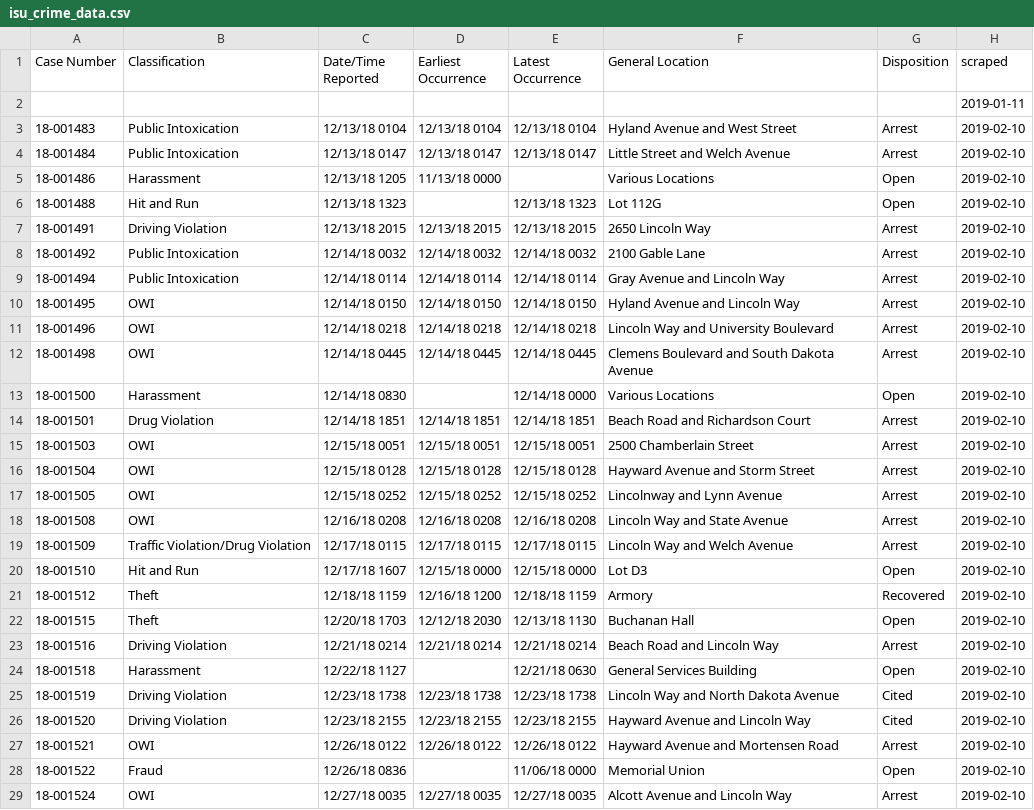
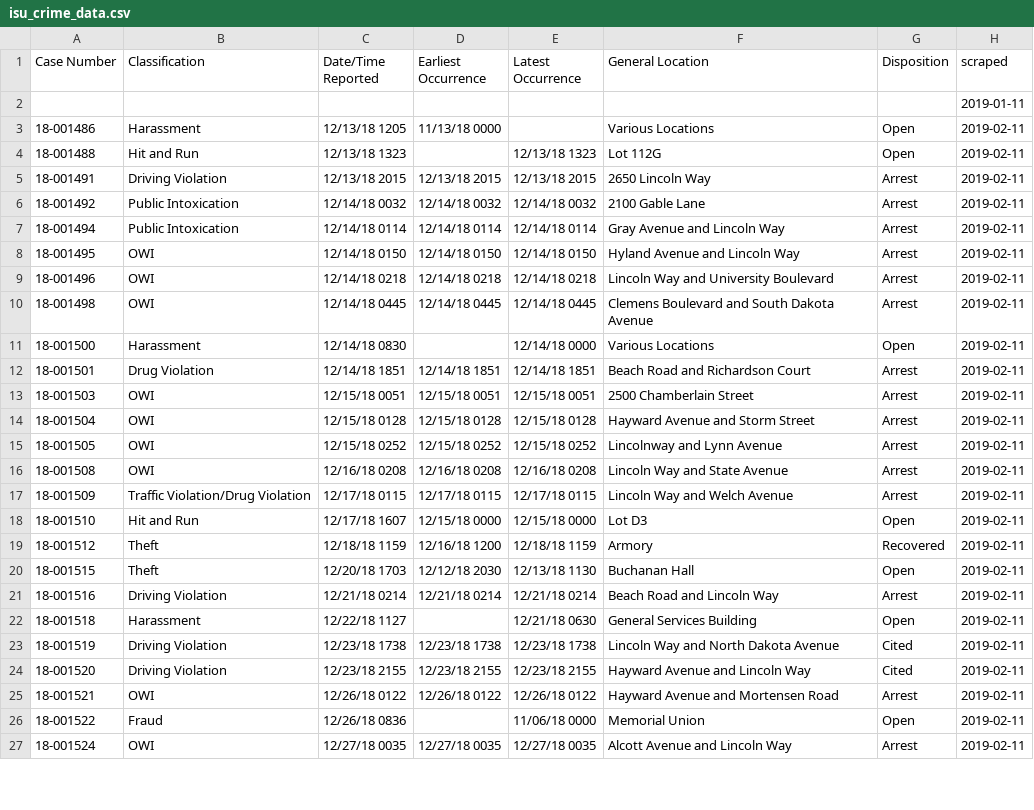
Before and after one commit to srvanderplas/ISU_Crime_Data, a CSV file: isu_crime_data.csv, drawn as a sheet; only a part is shown; the diff covers the shown part only.

Commit message:
Automatic Update

```diff
--- a/isu_crime_data.csv
+++ b/isu_crime_data.csv
@@ -2,28 +2,26 @@ Case Number,Classification,Date/Time Reported,Earliest Occurrence,Latest Occurre
 ,,,,,,,2019-01-11
-18-001483,Public Intoxication,12/13/18 0104,12/13/18 0104,12/13/18 0104,Hyland Avenue and West Street,Arrest,2019-02-10
-18-001484,Public Intoxication,12/13/18 0147,12/13/18 0147,12/13/18 0147,Little Street and Welch Avenue,Arrest,2019-02-10
-18-001486,Harassment,12/13/18 1205,11/13/18 0000,,Various Locations,Open,2019-02-10
-18-001488,Hit and Run,12/13/18 1323,,12/13/18 1323,Lot 112G,Open,2019-02-10
-18-001491,Driving Violation,12/13/18 2015,12/13/18 2015,12/13/18 2015,2650 Lincoln Way,Arrest,2019-02-10
-18-001492,Public Intoxication,12/14/18 0032,12/14/18 0032,12/14/18 0032,2100 Gable Lane,Arrest,2019-02-10
-18-001494,Public Intoxication,12/14/18 0114,12/14/18 0114,12/14/18 0114,Gray Avenue and Lincoln Way,Arrest,2019-02-10
-18-001495,OWI,12/14/18 0150,12/14/18 0150,12/14/18 0150,Hyland Avenue and Lincoln Way,Arrest,2019-02-10
-18-001496,OWI,12/14/18 0218,12/14/18 0218,12/14/18 0218,Lincoln Way and University Boulevard,Arrest,2019-02-10
-18-001498,OWI,12/14/18 0445,12/14/18 0445,12/14/18 0445,Clemens Boulevard and South Dakota Avenue,Arrest,2019-02-10
-18-001500,Harassment,12/14/18 0830,,12/14/18 0000,Various Locations,Open,2019-02-10
-18-001501,Drug Violation,12/14/18 1851,12/14/18 1851,12/14/18 1851,Beach Road and Richardson Court,Arrest,2019-02-10
-18-001503,OWI,12/15/18 0051,12/15/18 0051,12/15/18 0051,2500 Chamberlain Street,Arrest,2019-02-10
-18-001504,OWI,12/15/18 0128,12/15/18 0128,12/15/18 0128,Hayward Avenue and Storm Street,Arrest,2019-02-10
-18-001505,OWI,12/15/18 0252,12/15/18 0252,12/15/18 0252,Lincolnway and Lynn Avenue,Arrest,2019-02-10
-18-001508,OWI,12/16/18 0208,12/16/18 0208,12/16/18 0208,Lincoln Way and State Avenue,Arrest,2019-02-10
-18-001509,Traffic Violation/Drug Violation,12/17/18 0115,12/17/18 0115,12/17/18 0115,Lincoln Way and Welch Avenue,Arrest,2019-02-10
-18-001510,Hit and Run,12/17/18 1607,12/15/18 0000,12/15/18 0000,Lot D3,Open,2019-02-10
-18-001512,Theft,12/18/18 1159,12/16/18 1200,12/18/18 1159,Armory,Recovered,2019-02-10
-18-001515,Theft,12/20/18 1703,12/12/18 2030,12/13/18 1130,Buchanan Hall,Open,2019-02-10
-18-001516,Driving Violation,12/21/18 0214,12/21/18 0214,12/21/18 0214,Beach Road and Lincoln Way,Arrest,2019-02-10
-18-001518,Harassment,12/22/18 1127,,12/21/18 0630,General Services Building,Open,2019-02-10
-18-001519,Driving Violation,12/23/18 1738,12/23/18 1738,12/23/18 1738,Lincoln Way and North Dakota Avenue,Cited,2019-02-10
-18-001520,Driving Violation,12/23/18 2155,12/23/18 2155,12/23/18 2155,Hayward Avenue and Lincoln Way,Cited,2019-02-10
-18-001521,OWI,12/26/18 0122,12/26/18 0122,12/26/18 0122,Hayward Avenue and Mortensen Road,Arrest,2019-02-10
-18-001522,Fraud,12/26/18 0836,,11/06/18 0000,Memorial Union,Open,2019-02-10
-18-001524,OWI,12/27/18 0035,12/27/18 0035,12/27/18 0035,Alcott Avenue and Lincoln Way,Arrest,2019-02-10
+18-001486,Harassment,12/13/18 1205,11/13/18 0000,,Various Locations,Open,2019-02-11
+18-001488,Hit and Run,12/13/18 1323,,12/13/18 1323,Lot 112G,Open,2019-02-11
+18-001491,Driving Violation,12/13/18 2015,12/13/18 2015,12/13/18 2015,2650 Lincoln Way,Arrest,2019-02-11
+18-001492,Public Intoxication,12/14/18 0032,12/14/18 0032,12/14/18 0032,2100 Gable Lane,Arrest,2019-02-11
+18-001494,Public Intoxication,12/14/18 0114,12/14/18 0114,12/14/18 0114,Gray Avenue and Lincoln Way,Arrest,2019-02-11
+18-001495,OWI,12/14/18 0150,12/14/18 0150,12/14/18 0150,Hyland Avenue and Lincoln Way,Arrest,2019-02-11
+18-001496,OWI,12/14/18 0218,12/14/18 0218,12/14/18 0218,Lincoln Way and University Boulevard,Arrest,2019-02-11
+18-001498,OWI,12/14/18 0445,12/14/18 0445,12/14/18 0445,Clemens Boulevard and South Dakota Avenue,Arrest,2019-02-11
+18-001500,Harassment,12/14/18 0830,,12/14/18 0000,Various Locations,Open,2019-02-11
+18-001501,Drug Violation,12/14/18 1851,12/14/18 1851,12/14/18 1851,Beach Road and Richardson Court,Arrest,2019-02-11
+18-001503,OWI,12/15/18 0051,12/15/18 0051,12/15/18 0051,2500 Chamberlain Street,Arrest,2019-02-11
+18-001504,OWI,12/15/18 0128,12/15/18 0128,12/15/18 0128,Hayward Avenue and Storm Street,Arrest,2019-02-11
+18-001505,OWI,12/15/18 0252,12/15/18 0252,12/15/18 0252,Lincolnway and Lynn Avenue,Arrest,2019-02-11
+18-001508,OWI,12/16/18 0208,12/16/18 0208,12/16/18 0208,Lincoln Way and State Avenue,Arrest,2019-02-11
+18-001509,Traffic Violation/Drug Violation,12/17/18 0115,12/17/18 0115,12/17/18 0115,Lincoln Way and Welch Avenue,Arrest,2019-02-11
+18-001510,Hit and Run,12/17/18 1607,12/15/18 0000,12/15/18 0000,Lot D3,Open,2019-02-11
+18-001512,Theft,12/18/18 1159,12/16/18 1200,12/18/18 1159,Armory,Recovered,2019-02-11
+18-001515,Theft,12/20/18 1703,12/12/18 2030,12/13/18 1130,Buchanan Hall,Open,2019-02-11
+18-001516,Driving Violation,12/21/18 0214,12/21/18 0214,12/21/18 0214,Beach Road and Lincoln Way,Arrest,2019-02-11
+18-001518,Harassment,12/22/18 1127,,12/21/18 0630,General Services Building,Open,2019-02-11
+18-001519,Driving Violation,12/23/18 1738,12/23/18 1738,12/23/18 1738,Lincoln Way and North Dakota Avenue,Cited,2019-02-11
+18-001520,Driving Violation,12/23/18 2155,12/23/18 2155,12/23/18 2155,Hayward Avenue and Lincoln Way,Cited,2019-02-11
+18-001521,OWI,12/26/18 0122,12/26/18 0122,12/26/18 0122,Hayward Avenue and Mortensen Road,Arrest,2019-02-11
+18-001522,Fraud,12/26/18 0836,,11/06/18 0000,Memorial Union,Open,2019-02-11
+18-001524,OWI,12/27/18 0035,12/27/18 0035,12/27/18 0035,Alcott Avenue and Lincoln Way,Arrest,2019-02-11
```
Also changed, not shown: 74 edited cells elsewhere in this file.
